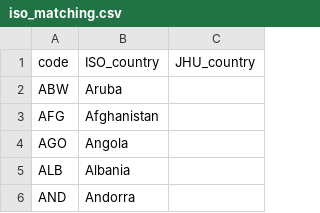
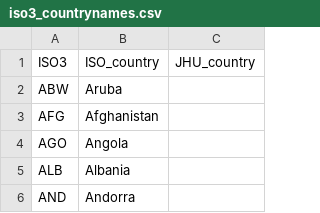
Before and after one commit to janverkade/covid19, a CSV file: data_preparation/input/iso3_countrynames.csv (was data_preparation/iso_matching.csv), drawn as a sheet; only a part is shown.

```diff
--- a/data_preparation/iso_matching.csv
+++ b/data_preparation/input/iso3_countrynames.csv
@@ -1,2 +1,2 @@
-code,ISO_country,JHU_country
+ISO3,ISO_country,JHU_country
 ABW,Aruba,
```
Also changed, not shown: 20 other files.
